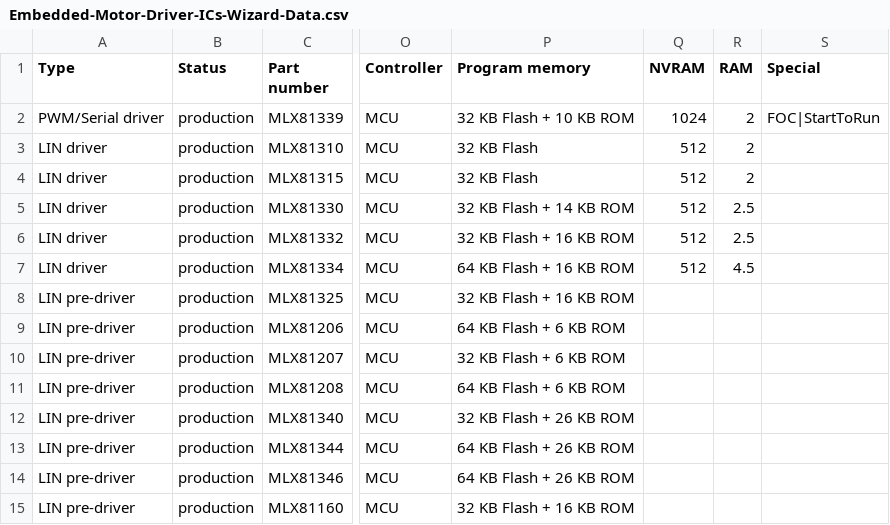
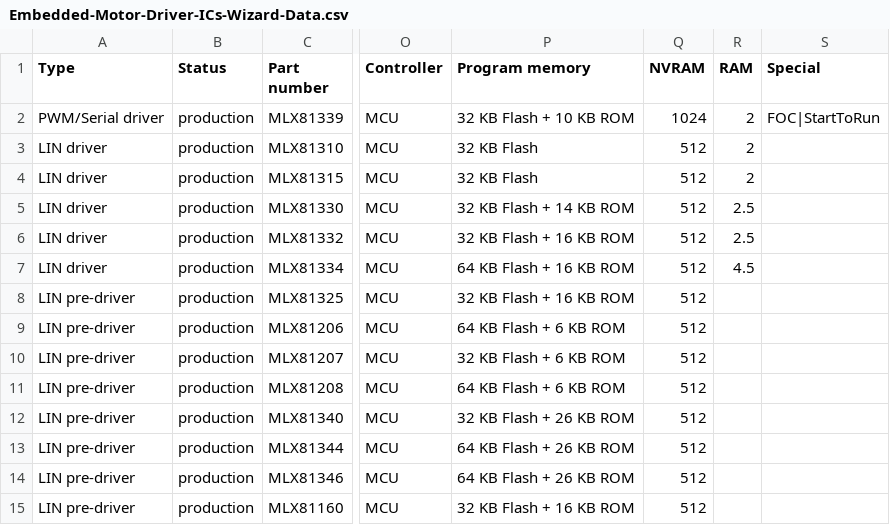
Before and after one commit to MelexisBC/Wizard--Embedded-Motor-Driver-ICs-Data, a CSV file: Embedded-Motor-Driver-ICs-Wizard-Data.csv, drawn as a sheet; only a part is shown, gaps mark what is left out; the diff names each change by its address in the sheet, - before the commit and + after, or states it on an @@ line.

Commit message:
Wizard - Embedded motor driver ICs - Google sheet updated

```diff
--- a/Embedded-Motor-Driver-ICs-Wizard-Data.csv
+++ b/Embedded-Motor-Driver-ICs-Wizard-Data.csv
-Q8:Q15 (NVRAM): (empty)
+Q8:Q15 (NVRAM): 512
```
